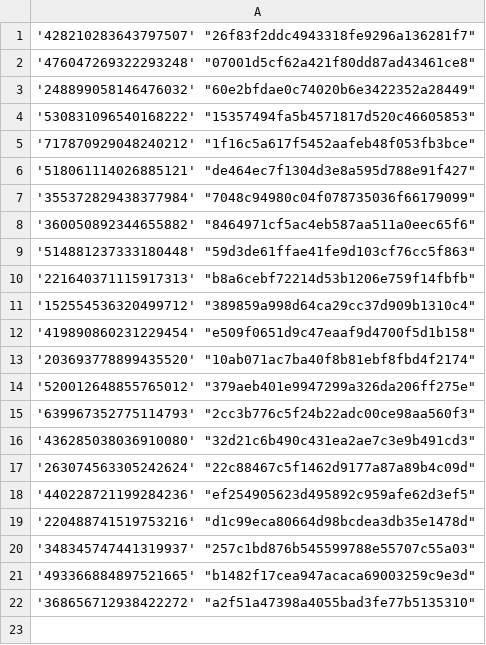
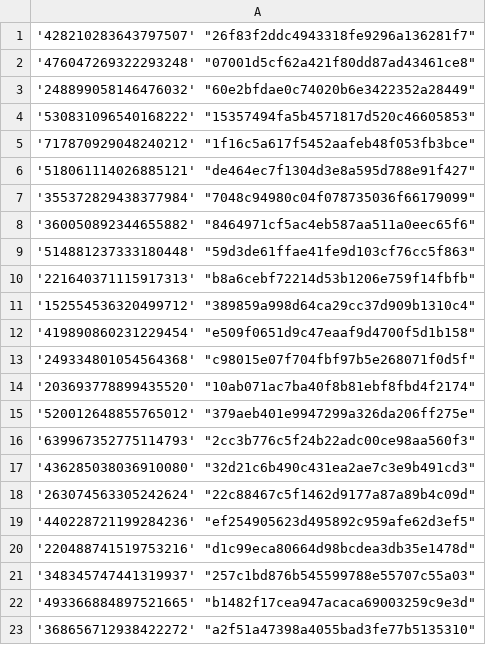
Before and after one commit to Heroes-United/patreonlist, a CSV file: users-uuids.csv, drawn as a sheet; the diff names each change by its address in the sheet, - before the commit and + after, or states it on an @@ line.

Commit message:
[HeroesUnited BOT] added new uuids || or updated mods

```diff
--- a/users-uuids.csv
+++ b/users-uuids.csv
+row 13: '249334801054564368' "c98015e07f704fbf97b5e268071f0d5f"
```
Also changed, not shown: users.csv.
